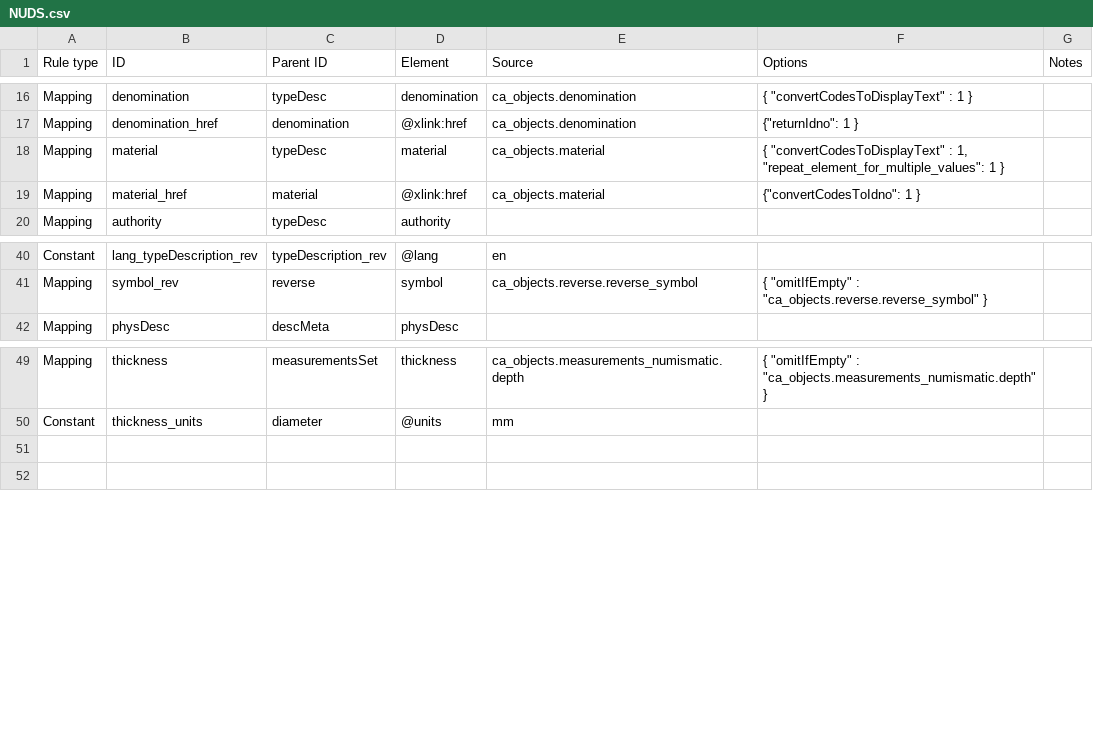
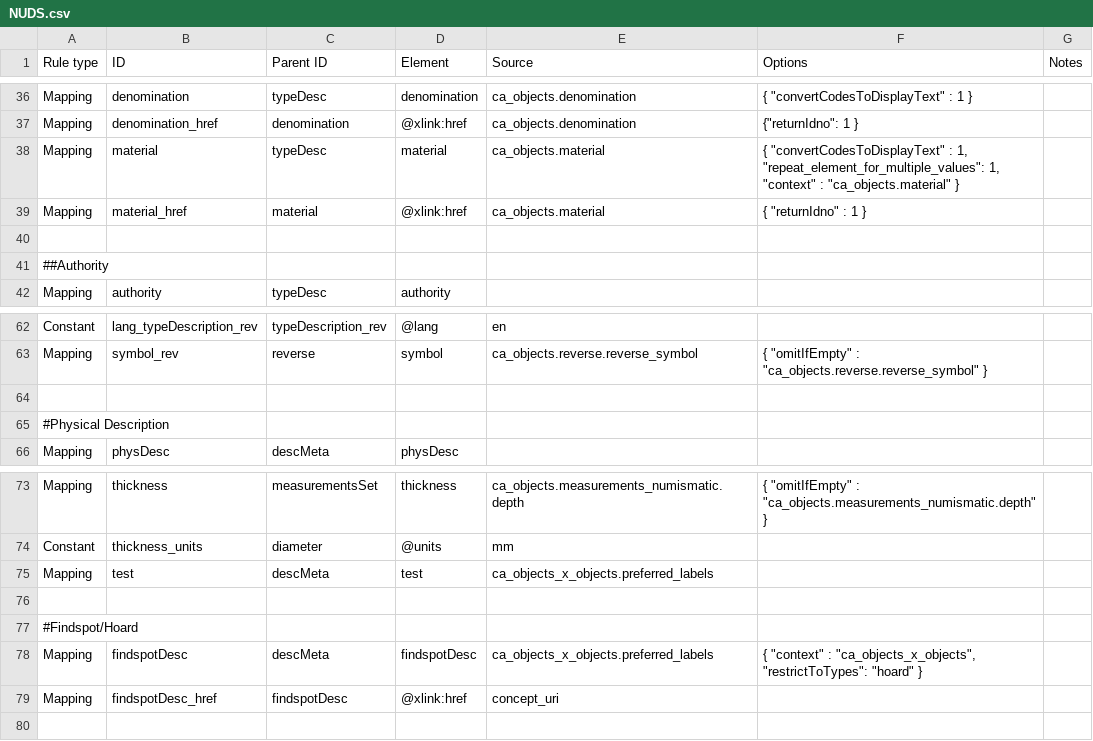
Before and after one commit to AmericanNumismaticSociety/ca-tools, a CSV file: exporters/NUDS.csv, drawn as a sheet; only a part is shown, gaps mark what is left out; the diff covers the shown part only.

```diff
--- a/exporters/NUDS.csv
+++ b/exporters/NUDS.csv
@@ -17,4 +37,6 @@ Mapping,denomination,typeDesc,denomination,ca_objects.denomination,"{ ""convertC
 Mapping,denomination_href,denomination,@xlink:href,ca_objects.denomination,"{""returnIdno"": 1 }",
-Mapping,material,typeDesc,material,ca_objects.material,"{ ""convertCodesToDisplayText"" : 1, ""repeat_element_for_multiple_values"": 1  }",
-Mapping,material_href,material,@xlink:href,ca_objects.material,"{""convertCodesToIdno"": 1 }",
+Mapping,material,typeDesc,material,ca_objects.material,"{ ""convertCodesToDisplayText"" : 1, ""repeat_element_for_multiple_values"": 1,  ""context"" : ""ca_objects.material""  }",
+Mapping,material_href,material,@xlink:href,ca_objects.material,"{ ""returnIdno"" : 1  }",
+,,,,,,
+##Authority,,,,,,
 Mapping,authority,typeDesc,authority,,,
@@ -41,2 +63,4 @@ Constant,lang_typeDescription_rev,typeDescription_rev,@lang,en,,
 Mapping,symbol_rev,reverse,symbol,ca_objects.reverse.reverse_symbol,"{ ""omitIfEmpty"" : ""ca_objects.reverse.reverse_symbol"" }",
+,,,,,,
+#Physical Description,,,,,,
 Mapping,physDesc,descMeta,physDesc,,,
@@ -50,3 +74,7 @@ Mapping,thickness,measurementsSet,thickness,ca_objects.measurements_numismatic.d
 Constant,thickness_units,diameter,@units,mm,,
+Mapping,test,descMeta,test,ca_objects_x_objects.preferred_labels,,
 ,,,,,,
+#Findspot/Hoard,,,,,,
+Mapping,findspotDesc,descMeta,findspotDesc,ca_objects_x_objects.preferred_labels,"{ ""context"" : ""ca_objects_x_objects"", ""restrictToTypes"": ""hoard"" }",
+Mapping,findspotDesc_href,findspotDesc,@xlink:href,concept_uri,,
 ,,,,,,
```
Also changed, not shown: 20 added rows and 1 edited cell elsewhere in this file, importers/nomisma-denominations.csv.
